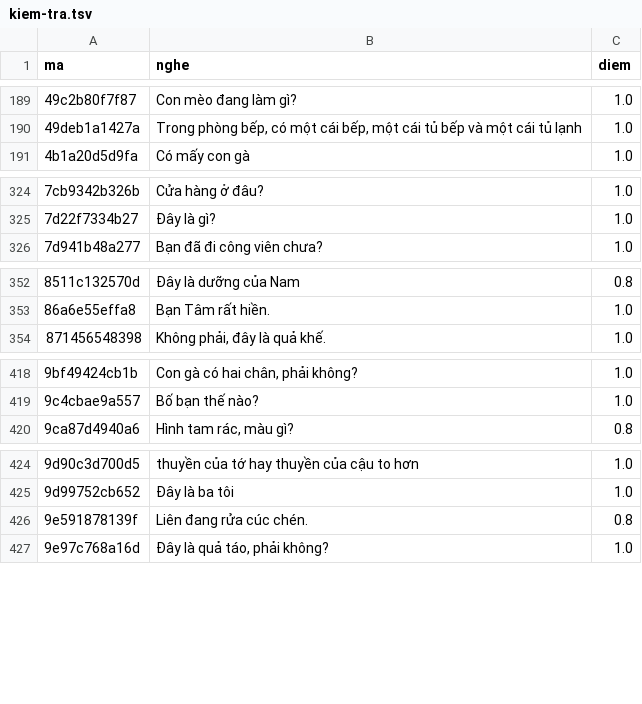
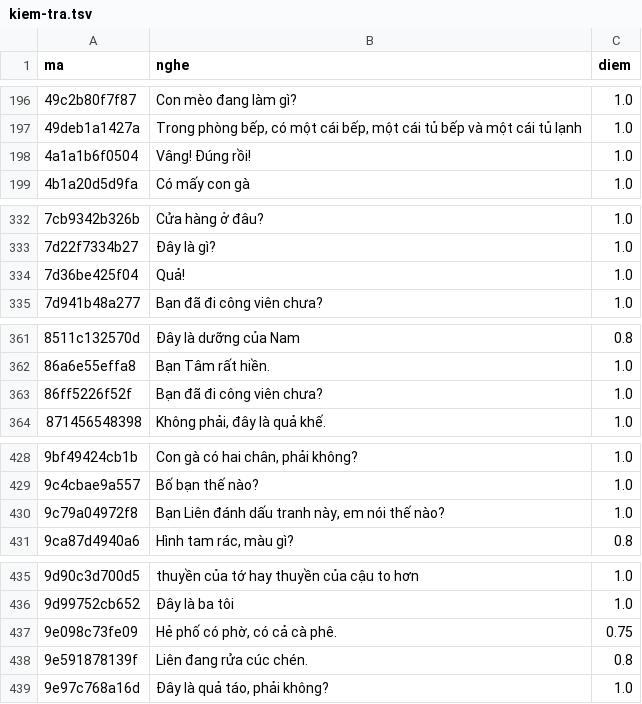
Before and after one commit to CVCEC/vuihoctiengviet, a TSV file: giong-ai/kiem-tra.tsv, drawn as a sheet; only a part is shown, gaps mark what is left out; the diff covers the shown part only; the diff names each change by its address in the sheet, - before the commit and + after, or states it on an @@ line.

```diff
--- a/giong-ai/kiem-tra.tsv
+++ b/giong-ai/kiem-tra.tsv
+row 198: 4a1a1b6f0504 | Vâng! Đúng rồi! | 1.0
+row 334: 7d36be425f04 | Quả! | 1.0
+row 363: 86ff5226f52f | Bạn đã đi công viên chưa? | 1.0
+row 430: 9c79a04972f8 | Bạn Liên đánh dấu tranh này, em nói thế nào? | 1.0
+row 437: 9e098c73fe09 | Hẻ phố có phờ, có cả cà phê. | 0.75
```
Also changed, not shown: 15 added rows elsewhere in this file, 25 other files.
